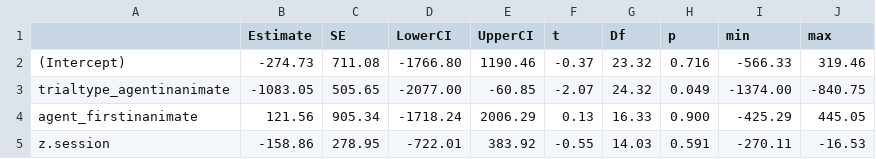
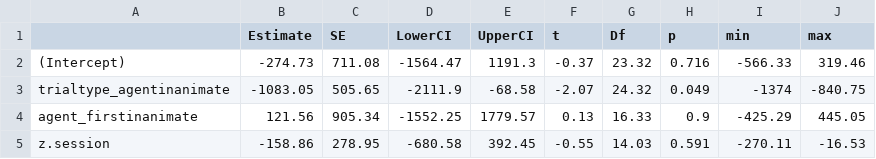
Before and after one commit to cvoelter/dog_woodward_2022, a CSV file: saves/mm1_ft_al_fam.csv, drawn as a sheet; the diff names each change by its address in the sheet, - before the commit and + after, or states it on an @@ line.

```diff
--- a/saves/mm1_ft_al_fam.csv
+++ b/saves/mm1_ft_al_fam.csv
-D2 (LowerCI): -1766.80
+D2 (LowerCI): -1564.47
-E2 (UpperCI): 1190.46
+E2 (UpperCI): 1191.3
-D3 (LowerCI): -2077.00
+D3 (LowerCI): -2111.9
-E3 (UpperCI): -60.85
+E3 (UpperCI): -68.58
-I3 (min): -1374.00
+I3 (min): -1374
-D4 (LowerCI): -1718.24
+D4 (LowerCI): -1552.25
-E4 (UpperCI): 2006.29
+E4 (UpperCI): 1779.57
-H4 (p): 0.900
+H4 (p): 0.9
-D5 (LowerCI): -722.01
+D5 (LowerCI): -680.58
-E5 (UpperCI): 383.92
+E5 (UpperCI): 392.45
```
Also changed, not shown: 5 other files.
